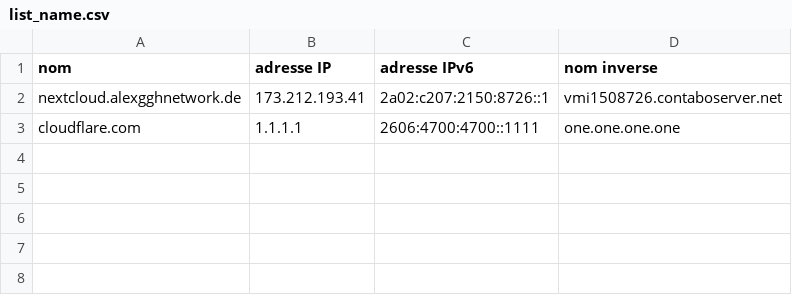
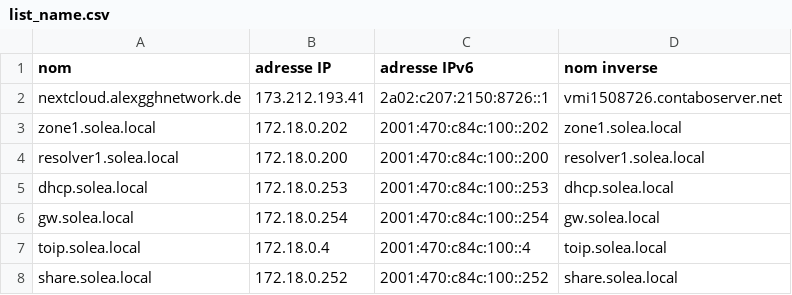
Before and after one commit to axelsolea/solea1, a CSV file: dns/list_name.csv, drawn as a sheet.

Commit message:
Add files via upload

```diff
--- a/dns/list_name.csv
+++ b/dns/list_name.csv
@@ -2,2 +2,7 @@
 nextcloud.alexgghnetwork.de,173.212.193.41,2a02:c207:2150:8726::1,vmi1508726.contaboserver.net
-cloudflare.com,1.1.1.1,2606:4700:4700::1111,one.one.one.one
+zone1.solea.local,172.18.0.202,2001:470:c84c:100::202,zone1.solea.local
+resolver1.solea.local,172.18.0.200,2001:470:c84c:100::200,resolver1.solea.local
+dhcp.solea.local,172.18.0.253,2001:470:c84c:100::253,dhcp.solea.local
+gw.solea.local,172.18.0.254,2001:470:c84c:100::254,gw.solea.local
+toip.solea.local,172.18.0.4,2001:470:c84c:100::4,toip.solea.local
+share.solea.local,172.18.0.252,2001:470:c84c:100::252,share.solea.local
```
